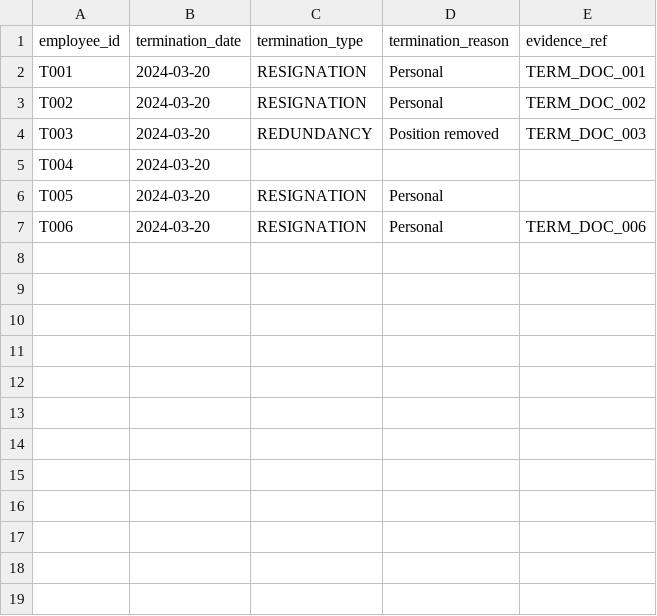
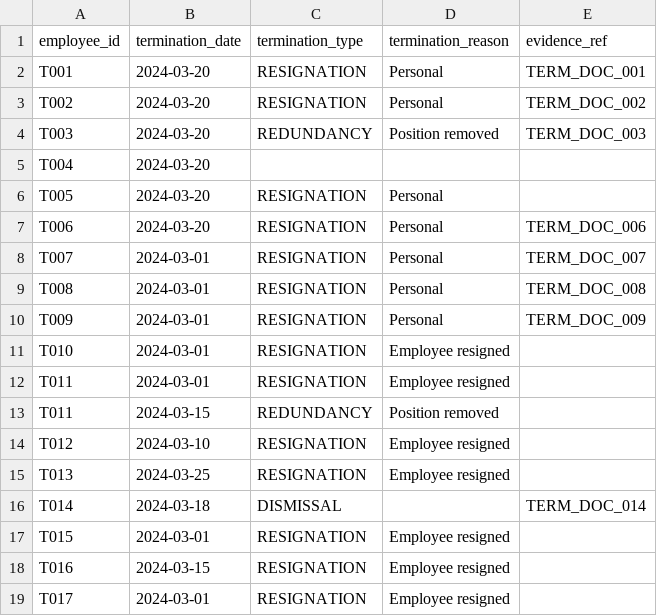
Before and after one commit to dcrops/payroll-diagnostics-engine, a CSV file: data/sample/terminations.csv, drawn as a sheet.

Commit message:
Extend TERM module with rules TERM-007–TERM-017 and corresponding detectors; validate scenarios and fix NaN handling for termination reason.

```diff
--- a/data/sample/terminations.csv
+++ b/data/sample/terminations.csv
@@ -7 +7,13 @@ T005,2024-03-20,RESIGNATION,Personal,
 T006,2024-03-20,RESIGNATION,Personal,TERM_DOC_006
+T007,2024-03-01,RESIGNATION,Personal,TERM_DOC_007
+T008,2024-03-01,RESIGNATION,Personal,TERM_DOC_008
+T009,2024-03-01,RESIGNATION,Personal,TERM_DOC_009
+T010,2024-03-01,RESIGNATION,Employee resigned
+T011,2024-03-01,RESIGNATION,Employee resigned
+T011,2024-03-15,REDUNDANCY,Position removed
+T012,2024-03-10,RESIGNATION,Employee resigned
+T013,2024-03-25,RESIGNATION,Employee resigned
+T014,2024-03-18,DISMISSAL,,TERM_DOC_014
+T015,2024-03-01,RESIGNATION,Employee resigned
+T016,2024-03-15,RESIGNATION,Employee resigned
+T017,2024-03-01,RESIGNATION,Employee resigned
```
Also changed, not shown: data/sample/balances_snapshot.csv, data/sample/leave_ledger.csv, 31 other files.
